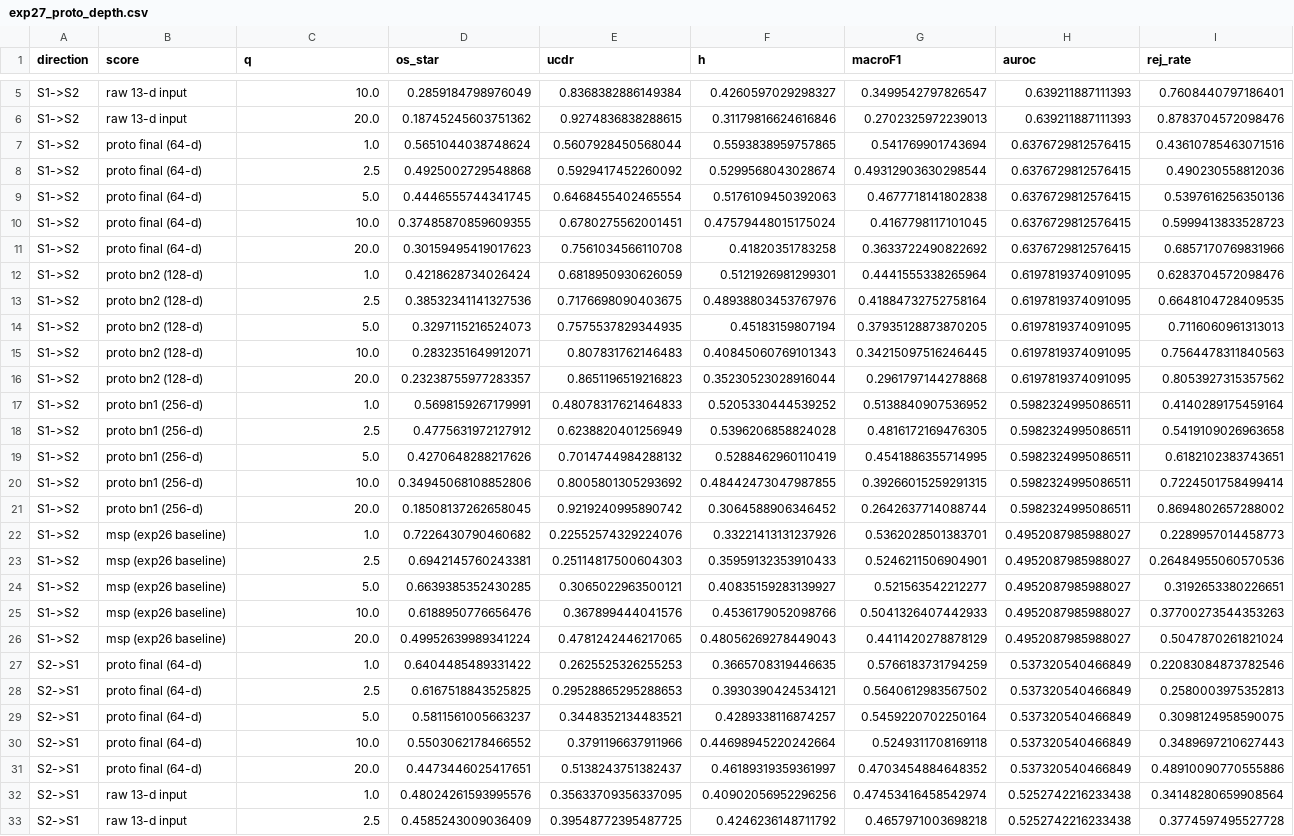
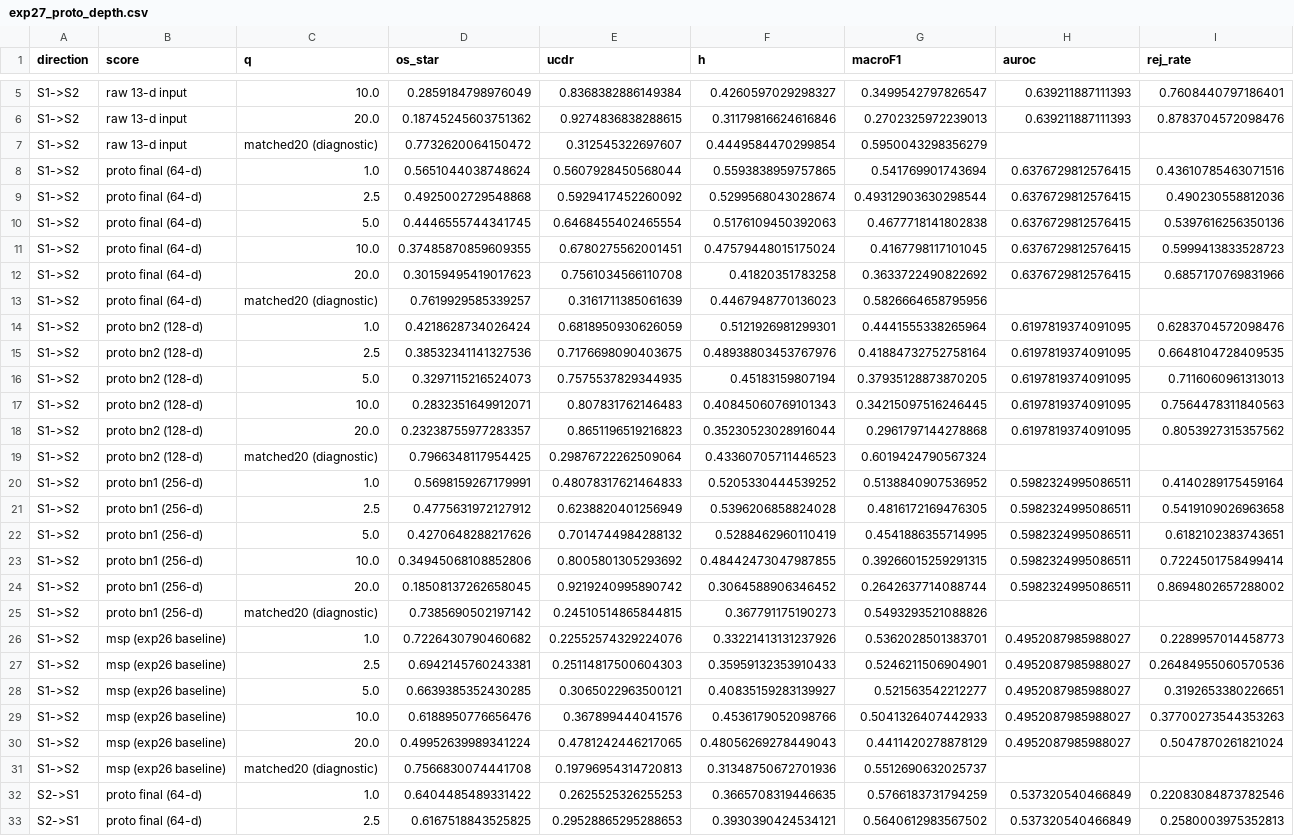
Before and after one commit to mariemkbaier/TTA-Test-Time-Adaptation, a CSV file: results/exp27_proto_depth.csv, drawn as a sheet; only a part is shown, gaps mark what is left out; the shorter side is filled out with more unchanged rows; the diff covers the shown part only.

Commit message:
Draft the open-set sections, with the seven requested revisions
Eight section files in paper/openset/, each ready to \input, plus an
index mapping every one to the script and CSV behind it.

  00_deploy          new: the one surviving Tier-1 recommendation,
                     source-only + Mahalanobis at q=5%, H 0.5176/0.4289,
                     stated before the negative results that justify it
  02_penalty         adds the seed sds; 0.6 and 1.6 points against
                     between-fold spreads of 0.13-0.18 are read as no
                     measurable shift rather than a small one
  04_methods_trap    merges the old 3 and 4: PETAL wins H in S2->S1
                     (0.2551 vs 0.2276) with OS* 0.3643 vs 0.6717, so
                     the framing is that H itself is gameable by uniform
                     degradation, not only UCDR
  05_detectors       'at or below chance' with the bootstrap intervals;
                     max-softmax spans 0.5 in one direction rather than
                     being below it in both
  06_mahalanobis     reordered to lead with 1.58x/1.25x chance, then the
                     naive +10.9/+20.1 comparison and why it inflated
  07_threshold       expanded to the full q-grid: a cut at q=1% rejects
                     7.3% to 62.8% of the target stream
  08_depth           unchanged in substance
  10_discussion      the DIGA-prototype link softened to a consistent
                     reading, with the non-replication stated explicitly

Also persists exp27's matched-rejection-rate rows to CSV; they had been
printed but not saved, which is the gap that made Table 7 of the
closed-set paper unreproducible.

```diff
--- a/results/exp27_proto_depth.csv
+++ b/results/exp27_proto_depth.csv
@@ -6,2 +6,3 @@ S1->S2,raw 13-d input,10.0,0.2859184798976049,0.8368382886149384,0.4260597029298
 S1->S2,raw 13-d input,20.0,0.18745245603751362,0.9274836838288615,0.31179816624616846,0.2702325972239013,0.639211887111393,0.8783704572098476
+S1->S2,raw 13-d input,matched20 (diagnostic),0.7732620064150472,0.312545322697607,0.4449584470299854,0.5950043298356279,,
 S1->S2,proto final (64-d),1.0,0.5651044038748624,0.5607928450568044,0.5593838959757865,0.541769901743694,0.6376729812576415,0.43610785463071516
@@ -11,2 +12,3 @@ S1->S2,proto final (64-d),10.0,0.37485870859609355,0.6780275562001451,0.47579448
 S1->S2,proto final (64-d),20.0,0.30159495419017623,0.7561034566110708,0.41820351783258,0.3633722490822692,0.6376729812576415,0.6857170769831966
+S1->S2,proto final (64-d),matched20 (diagnostic),0.7619929585339257,0.3161711385061639,0.4467948770136023,0.5826664658795956,,
 S1->S2,proto bn2 (128-d),1.0,0.4218628734026424,0.6818950930626059,0.5121926981299301,0.4441555338265964,0.6197819374091095,0.6283704572098476
@@ -16,2 +18,3 @@ S1->S2,proto bn2 (128-d),10.0,0.2832351649912071,0.807831762146483,0.40845060769
 S1->S2,proto bn2 (128-d),20.0,0.23238755977283357,0.8651196519216823,0.35230523028916044,0.2961797144278868,0.6197819374091095,0.8053927315357562
+S1->S2,proto bn2 (128-d),matched20 (diagnostic),0.7966348117954425,0.29876722262509064,0.43360705711446523,0.6019424790567324,,
 S1->S2,proto bn1 (256-d),1.0,0.5698159267179991,0.48078317621464833,0.5205330444539252,0.5138840907536952,0.5982324995086511,0.4140289175459164
@@ -21,2 +24,3 @@ S1->S2,proto bn1 (256-d),10.0,0.34945068108852806,0.8005801305293692,0.484424730
 S1->S2,proto bn1 (256-d),20.0,0.18508137262658045,0.9219240995890742,0.3064588906346452,0.2642637714088744,0.5982324995086511,0.8694802657288002
+S1->S2,proto bn1 (256-d),matched20 (diagnostic),0.7385690502197142,0.24510514865844815,0.367791175190273,0.5493293521088826,,
 S1->S2,msp (exp26 baseline),1.0,0.7226430790460682,0.22552574329224076,0.33221413131237926,0.5362028501383701,0.4952087985988027,0.2289957014458773
@@ -26,2 +30,3 @@ S1->S2,msp (exp26 baseline),10.0,0.6188950776656476,0.367899444041576,0.45361790
 S1->S2,msp (exp26 baseline),20.0,0.49952639989341224,0.4781242446217065,0.48056269278449043,0.4411420278878129,0.4952087985988027,0.5047870261821024
+S1->S2,msp (exp26 baseline),matched20 (diagnostic),0.7566830074441708,0.19796954314720813,0.31348750672701936,0.5512690632025737,,
 S2->S1,proto final (64-d),1.0,0.6404485489331422,0.2625525326255253,0.3665708319446635,0.5766183731794259,0.537320540466849,0.22083084873782546
```
Also changed, not shown: 5 added rows elsewhere in this file, 10 other files.
